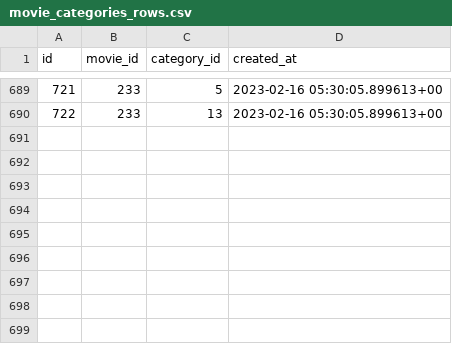
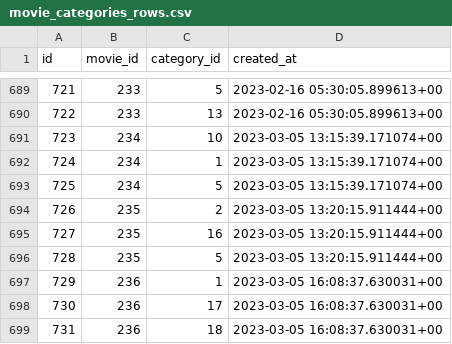
Before and after one commit to wahid-ari/next-supabase-movie-docs, a CSV file: public/supabase-csv/movie_categories_rows.csv, drawn as a sheet; only a part is shown, gaps mark what is left out; the diff names each change by its address in the sheet, - before the commit and + after, or states it on an @@ line.

```diff
--- a/public/supabase-csv/movie_categories_rows.csv
+++ b/public/supabase-csv/movie_categories_rows.csv
+row 691: 723 | 234 | 10 | 2023-03-05 13:15:39.171074+00
+row 692: 724 | 234 | 1 | 2023-03-05 13:15:39.171074+00
+row 693: 725 | 234 | 5 | 2023-03-05 13:15:39.171074+00
+row 694: 726 | 235 | 2 | 2023-03-05 13:20:15.911444+00
+row 695: 727 | 235 | 16 | 2023-03-05 13:20:15.911444+00
+row 696: 728 | 235 | 5 | 2023-03-05 13:20:15.911444+00
+row 697: 729 | 236 | 1 | 2023-03-05 16:08:37.630031+00
+row 698: 730 | 236 | 17 | 2023-03-05 16:08:37.630031+00
+row 699: 731 | 236 | 18 | 2023-03-05 16:08:37.630031+00
```
Also changed, not shown: public/supabase-csv/directors_rows.csv, public/supabase-csv/movie_actors_rows.csv, 2 other files.
